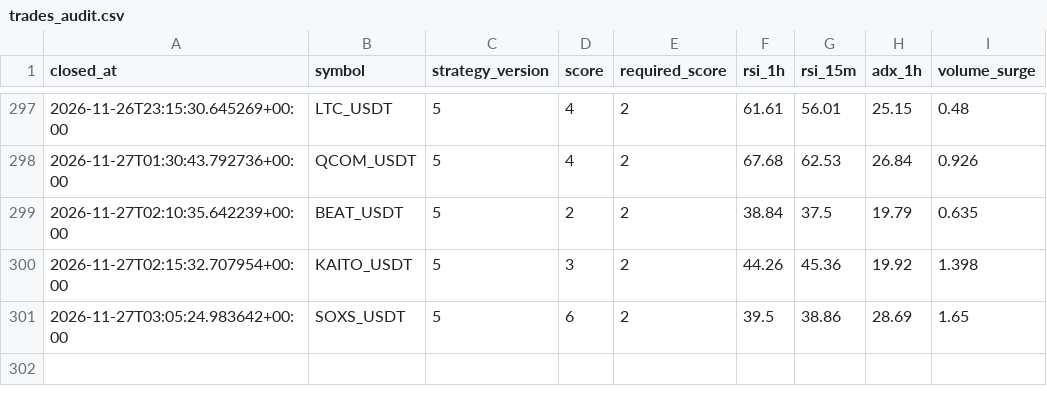
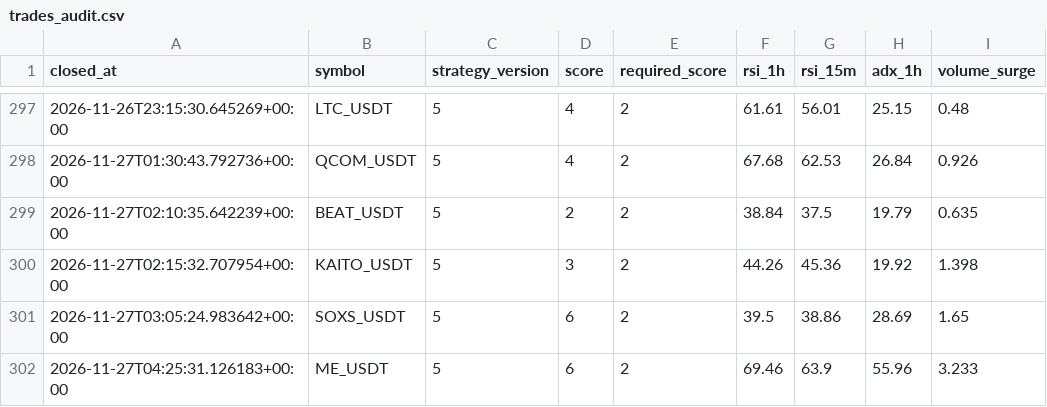
Before and after one commit to wjdtks255-lgtm/Gateio_signal, a CSV file: trades_audit.csv, drawn as a sheet; only a part is shown, gaps mark what is left out; the diff names each change by its address in the sheet, - before the commit and + after, or states it on an @@ line.

```diff
--- a/trades_audit.csv
+++ b/trades_audit.csv
+row 302: 2026-11-27T04:25:31.126183+00:00 | ME_USDT | 5 | 6 | 2 | 69.46 | 63.9 | 55.96 | 3.233
```
Also changed, not shown: ai_trades.csv, trades.csv, 1 other file.
